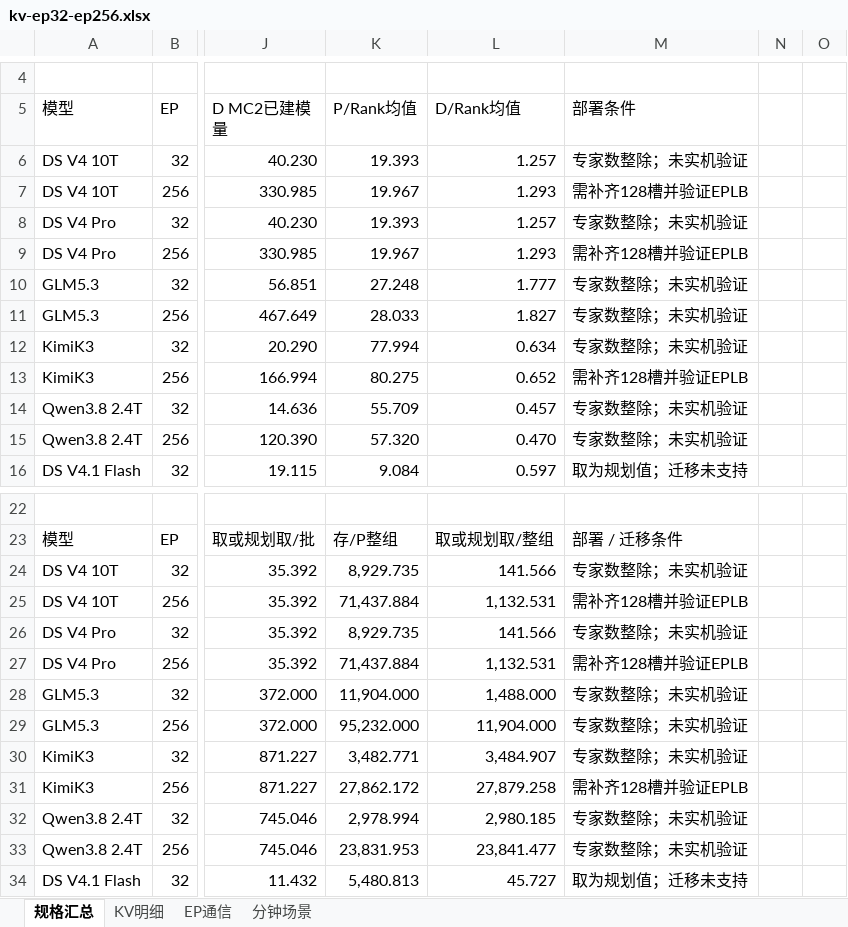
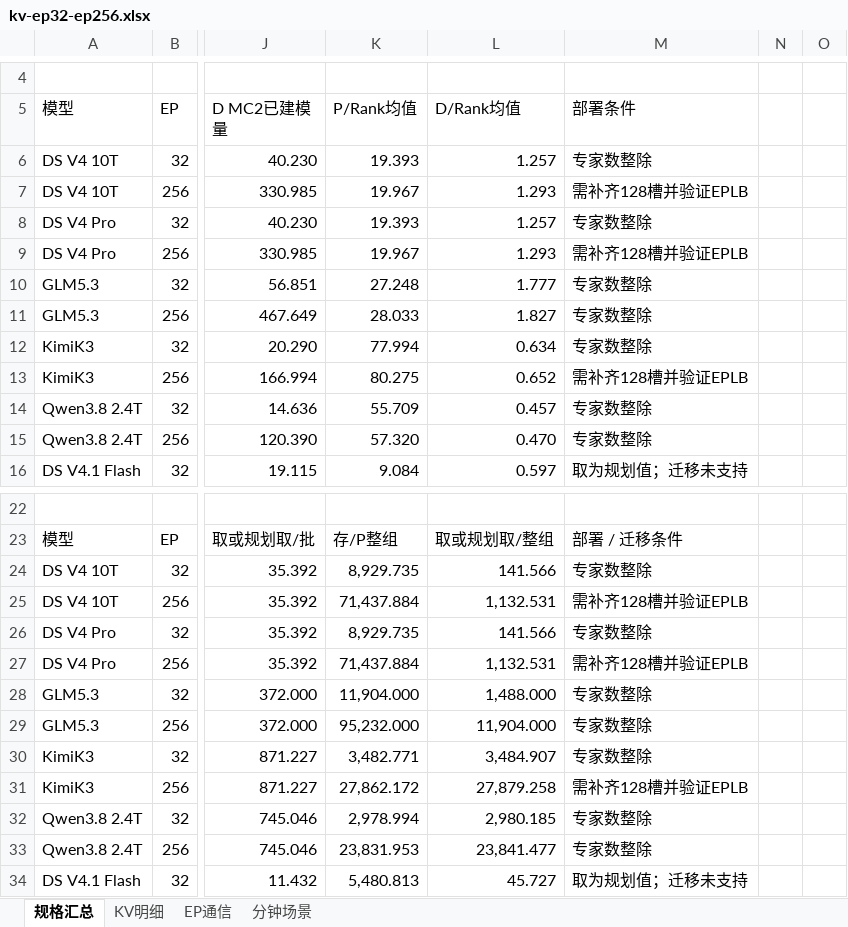
Before and after one commit to maoxx241/se-tools, an Excel workbook: examples/kv-ep-sweep/kv-ep32-ep256.xlsx, sheet 规格汇总, drawn as a sheet; only a part is shown, gaps mark what is left out; values as stored, in another font and other column widths than the file's, no cell formats; the diff names each change by its address in the sheet, - before the commit and + after, or states it on an @@ line.

```diff
--- a/examples/kv-ep-sweep/kv-ep32-ep256.xlsx (sheet 规格汇总)
+++ b/examples/kv-ep-sweep/kv-ep32-ep256.xlsx (sheet 规格汇总)
-M6 (部署条件): 专家数整除；未实机验证
+M6 (部署条件): 专家数整除
-M8 (部署条件): 专家数整除；未实机验证
+M8 (部署条件): 专家数整除
-M10:M12 (部署条件): 专家数整除；未实机验证
+M10:M12 (部署条件): 专家数整除
-M14:M15 (部署条件): 专家数整除；未实机验证
+M14:M15 (部署条件): 专家数整除
-M24 (部署条件): 专家数整除；未实机验证
+M24 (部署条件): 专家数整除
-M26 (部署条件): 专家数整除；未实机验证
+M26 (部署条件): 专家数整除
-M28:M30 (部署条件): 专家数整除；未实机验证
+M28:M30 (部署条件): 专家数整除
-M32:M33 (部署条件): 专家数整除；未实机验证
+M32:M33 (部署条件): 专家数整除
```
Also changed, not shown: sheet 分钟场景, sheet KV明细, sheet EP通信, cell formats, formulas that keep their value, 6 other files.
